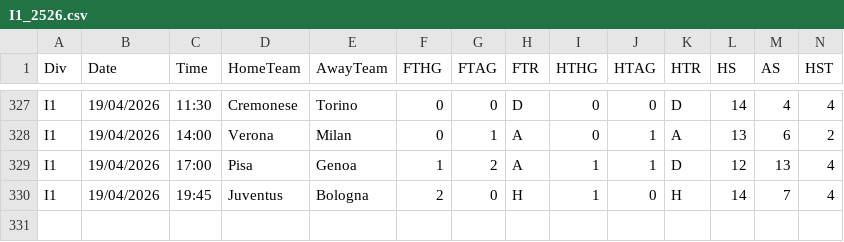
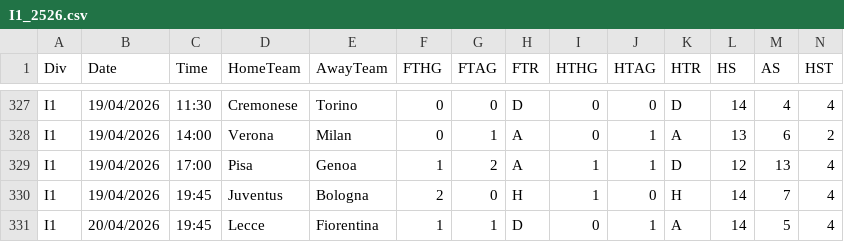
Before and after one commit to Cosimo77/pronostici-calcio-professional, a CSV file: data/I1_2526.csv, drawn as a sheet; only a part is shown, gaps mark what is left out; rows hold the shown columns only; the diff names each change by its address in the sheet, - before the commit and + after, or states it on an @@ line.

```diff
--- a/data/I1_2526.csv
+++ b/data/I1_2526.csv
+row 331: I1 | 20/04/2026 | 19:45 | Lecce | Fiorentina | 1 | 1 | D | 0 | 1 | A | 14 | 5 | 4
```
